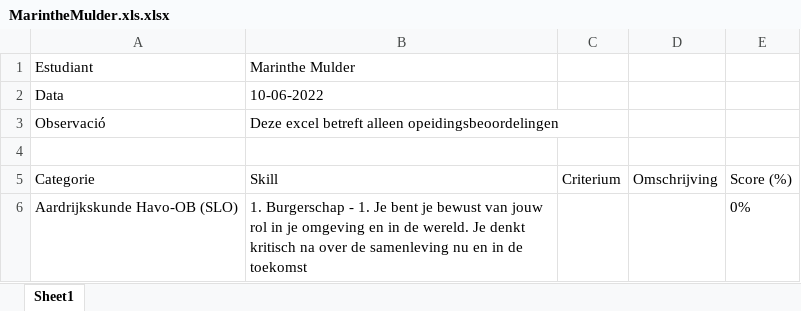
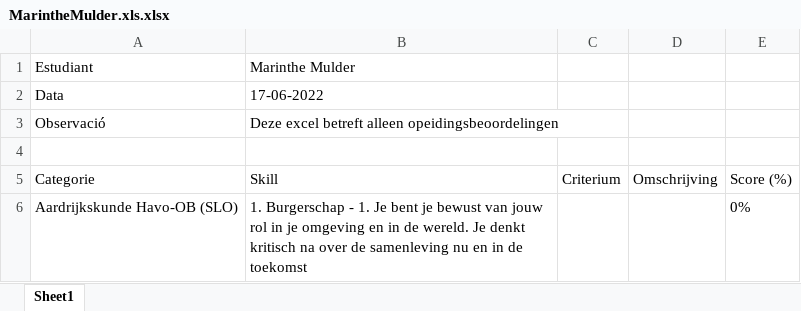
Before and after one commit to SilkePilon/kerndoelen.com, an Excel workbook: upload/MarintheMulder.xls.xlsx, sheet Sheet1, drawn as a sheet; only a part is shown; values as stored, in another font and other column widths than the file's, no borders; the diff names each change by its address in the sheet, - before the commit and + after, or states it on an @@ line.

```diff
--- a/upload/MarintheMulder.xls.xlsx (sheet Sheet1)
+++ b/upload/MarintheMulder.xls.xlsx (sheet Sheet1)
-B2: 10-06-2022
+B2: 17-06-2022
```
Also changed, not shown: 5 other files.
